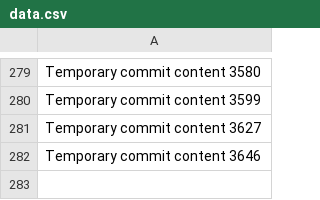
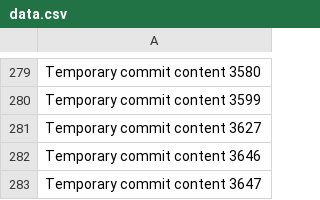
Before and after one commit to notarybob/band, a CSV file: edt/data.csv, drawn as a sheet; only a part is shown, gaps mark what is left out.

```diff
--- a/edt/data.csv
+++ b/edt/data.csv
@@ -282 +282,2 @@ Temporary commit content 3627
 Temporary commit content 3646
+Temporary commit content 3647
```
